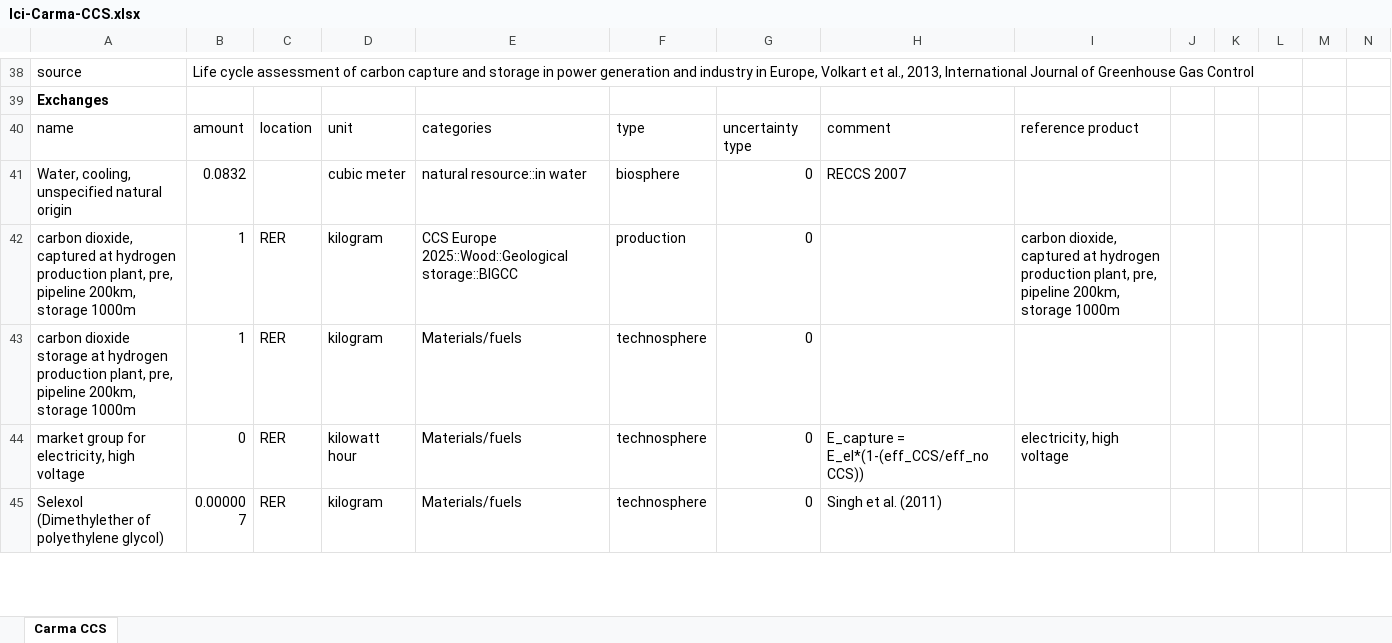
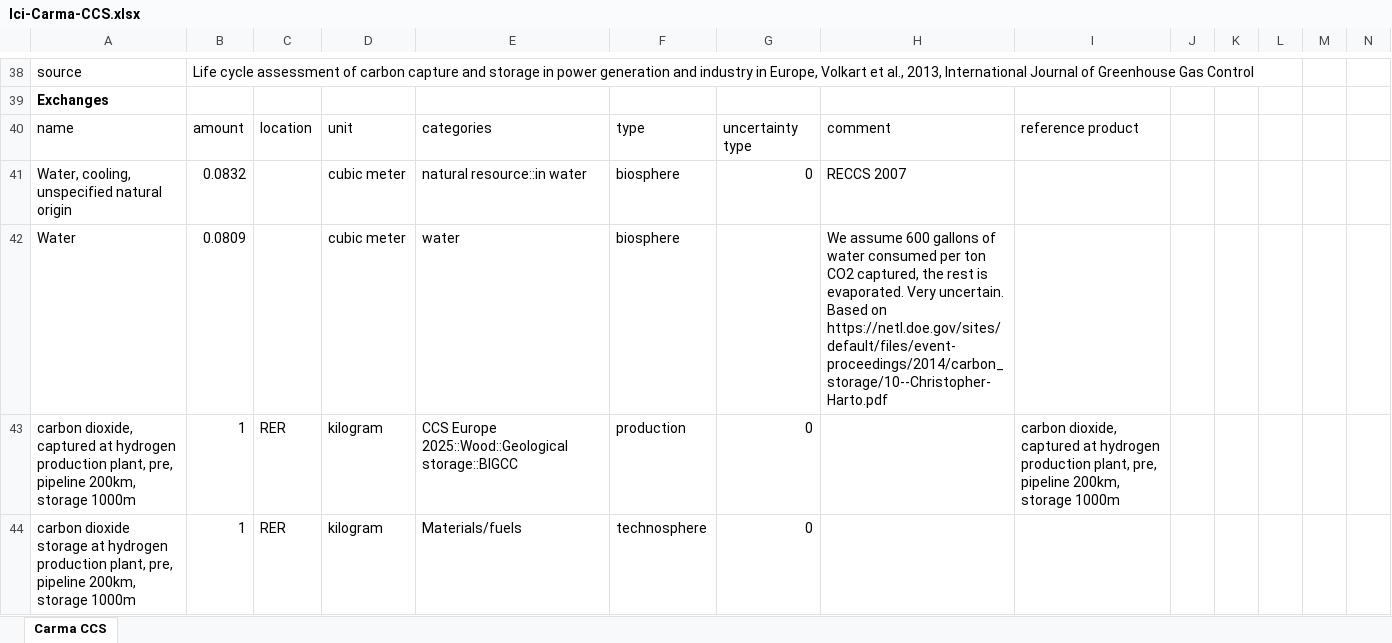
Before and after one commit to romainsacchi/rmnd-lca, an Excel workbook: premise/data/additional_inventories/lci-Carma-CCS.xlsx, sheet Carma CCS, drawn as a sheet; only a part is shown, gaps mark what is left out; the shorter side is filled out with more unchanged rows; values as stored, in another font and other column widths than the file's, no borders; rows hold the shown columns only; the diff covers the shown part only; the diff names each change by its address in the sheet, - before the commit and + after, or states it on an @@ line.

```diff
--- a/premise/data/additional_inventories/lci-Carma-CCS.xlsx (sheet Carma CCS)
+++ b/premise/data/additional_inventories/lci-Carma-CCS.xlsx (sheet Carma CCS)
+row 42: Water | 0.0809 |  | cubic meter | water | biosphere |  | We assume 600 gallons of water consumed per ton CO2 captured, the rest is evaporated. Very uncertain. Based on https://netl.doe.gov/sites/default/files/event-proceedings/2014/carbon_storage/10--Christopher-Harto.pdf
```
Also changed, not shown: 12 added rows elsewhere in this sheet, formulas that keep their value, premise/data/additional_inventories/lci-PGM.xlsx, premise/data/additional_inventories/lci-graphite.xlsx, 43 other files.
